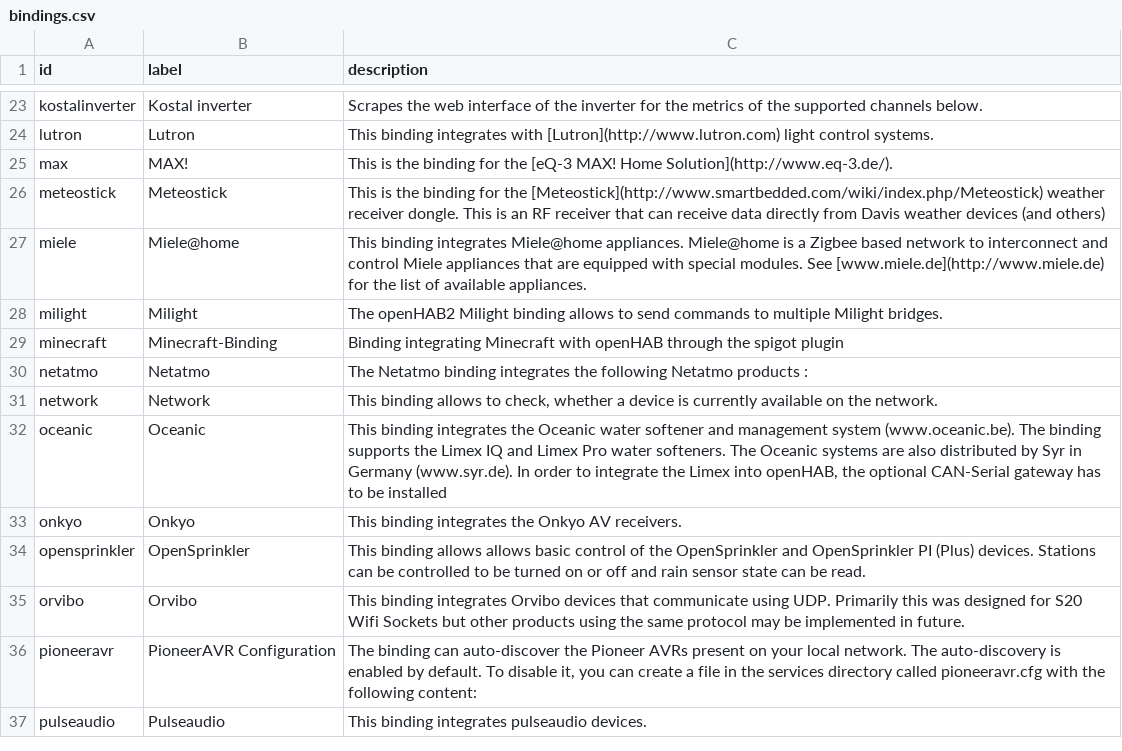
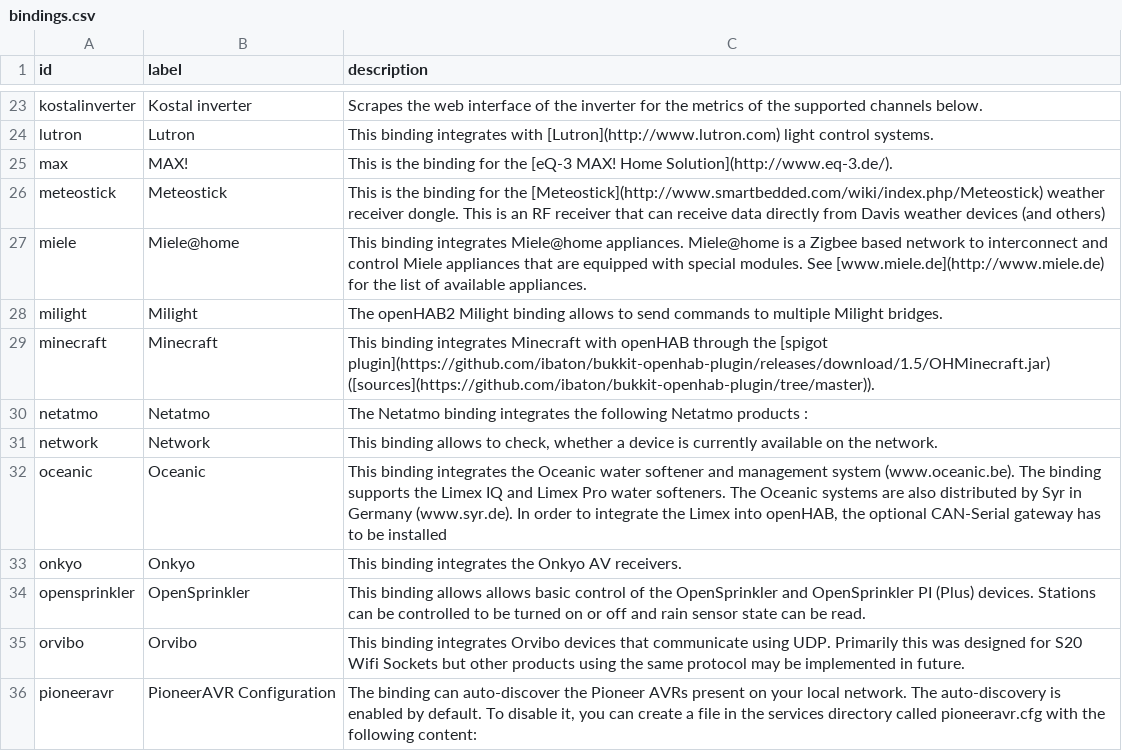
Before and after one commit to openhab/openhab-docs, a CSV file: _data/bindings.csv, drawn as a sheet; only a part is shown, gaps mark what is left out; the shorter side is filled out with more unchanged rows.

Commit message:
updated generated content
Signed-off-by: Kai Kreuzer <kai@openhab.org>

```diff
--- a/_data/bindings.csv
+++ b/_data/bindings.csv
@@ -28,3 +28,3 @@ miele,Miele@home,"This binding integrates Miele@home appliances. Miele@home is a
 milight,Milight,"The openHAB2 Milight binding allows to send commands to multiple Milight bridges."
-minecraft,Minecraft-Binding,"Binding integrating Minecraft with openHAB through the spigot plugin"
+minecraft,Minecraft,"This binding integrates Minecraft with openHAB through the [spigot plugin](https://github.com/ibaton/bukkit-openhab-plugin/releases/download/1.5/OHMinecraft.jar) ([sources](https://github.com/ibaton/bukkit-openhab-plugin/tree/master))."
 netatmo,Netatmo,"The Netatmo binding integrates the following Netatmo products :"
```
Also changed, not shown: 1 other file.
